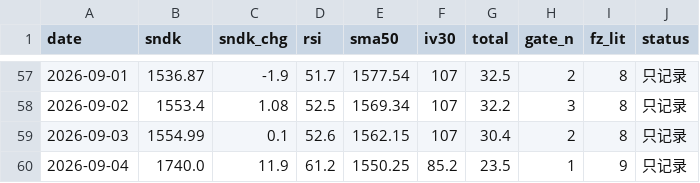
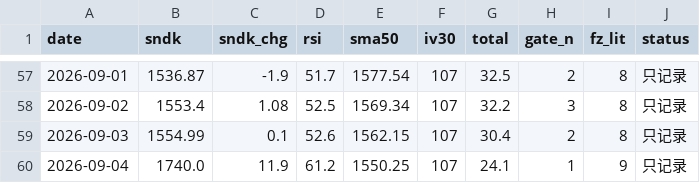
Before and after one commit to nelpower/sandisk-scorecard, a CSV file: data_history.csv, drawn as a sheet; only a part is shown, gaps mark what is left out.

```diff
--- a/data_history.csv
+++ b/data_history.csv
@@ -59,2 +59,2 @@ date,sndk,sndk_chg,rsi,sma50,iv30,total,gate_n,fz_lit,status
 2026-09-03,1554.99,0.1,52.6,1562.15,107,30.4,2,8,只记录
-2026-09-04,1740.0,11.9,61.2,1550.25,85.2,23.5,1,9,只记录
+2026-09-04,1740.0,11.9,61.2,1550.25,107,24.1,1,9,只记录
```
Also changed, not shown: 2 other files.
